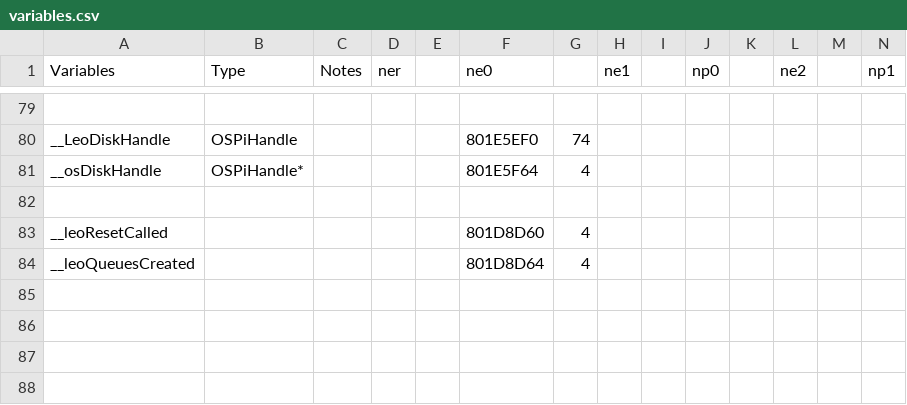
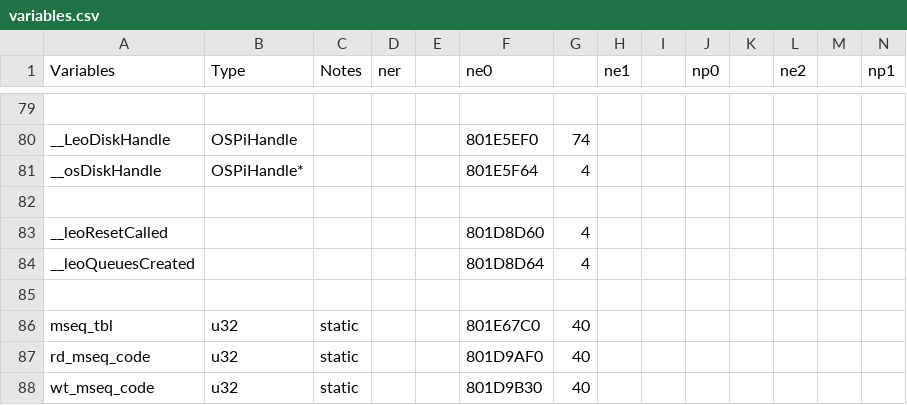
Before and after one commit to Decompollaborate/n64dd, a CSV file: oot/tables/variables.csv, drawn as a sheet; only a part is shown, gaps mark what is left out; rows hold the shown columns only; the diff names each change by its address in the sheet, - before the commit and + after, or states it on an @@ line.

```diff
--- a/oot/tables/variables.csv
+++ b/oot/tables/variables.csv
+row 85: (empty)
+row 86: mseq_tbl | u32 | static |  |  | 801E67C0 | 40
+row 87: rd_mseq_code | u32 | static |  |  | 801D9AF0 | 40
+row 88: wt_mseq_code | u32 | static |  |  | 801D9B30 | 40
```
Also changed, not shown: oot/ne0/tables/files_n64dd.csv, oot/ne0/tables/functions.csv, 13 other files.
